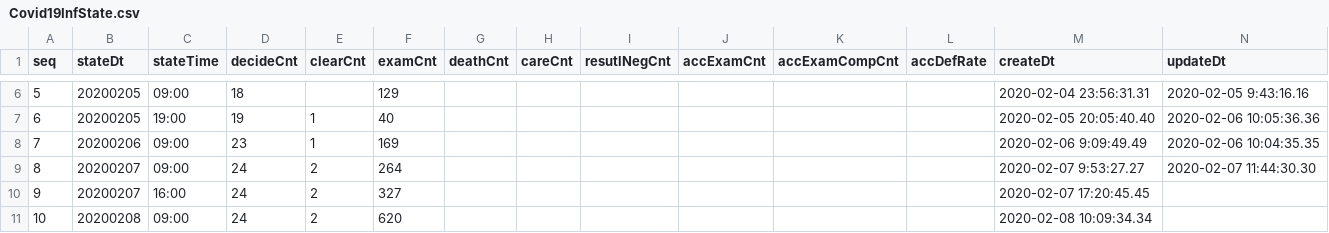
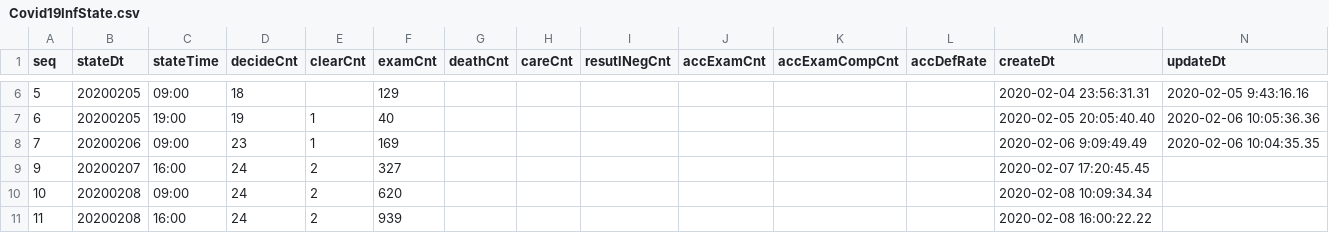
Before and after one commit to sheep1117/covid-test-1, a CSV file: Covid19InfState.csv, drawn as a sheet; only a part is shown, gaps mark what is left out; the shorter side is filled out with more unchanged rows.

Commit message:
Update Covid19InfState.csv

```diff
--- a/Covid19InfState.csv
+++ b/Covid19InfState.csv
@@ -8,3 +8,2 @@
 7,"20200206","09:00",23,1,169,,,,,,,"2020-02-06 9:09:49.49","2020-02-06 10:04:35.35"
-8,"20200207","09:00",24,2,264,,,,,,,"2020-02-07 9:53:27.27","2020-02-07 11:44:30.30"
 9,"20200207","16:00",24,2,327,,,,,,,"2020-02-07 17:20:45.45",
```
